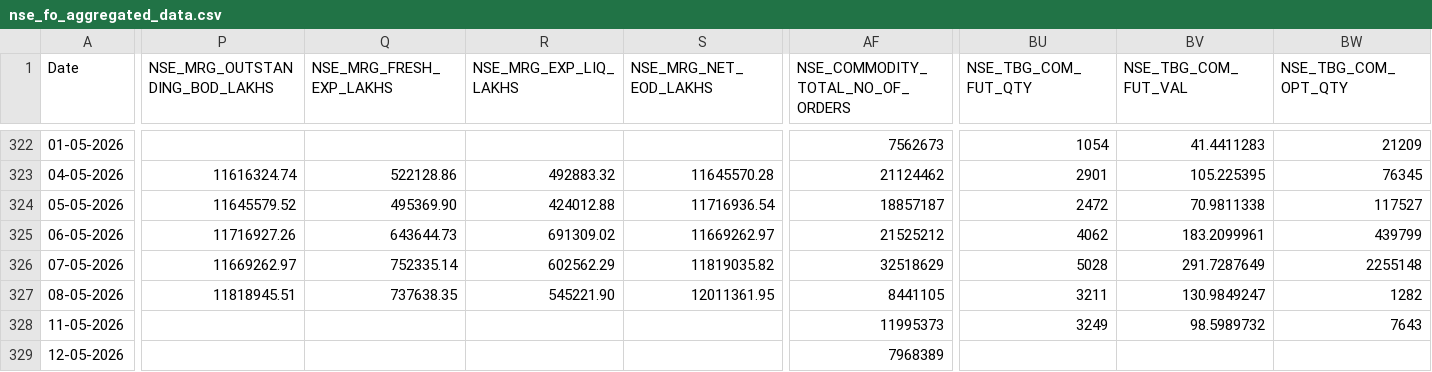
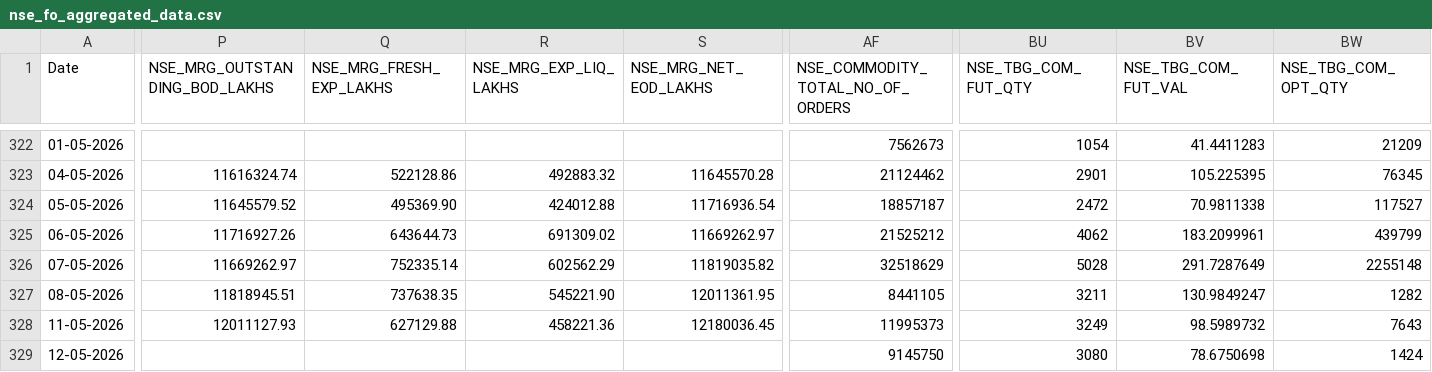
Before and after one commit to Rachitjainca/NSE-Industry-Feb-26, a CSV file: Data 1/nse_fo_aggregated_data.csv, drawn as a sheet; only a part is shown, gaps mark what is left out; the diff covers the shown part only; the diff names each change by its address in the sheet, - before the commit and + after, or states it on an @@ line.

```diff
--- a/Data 1/nse_fo_aggregated_data.csv
+++ b/Data 1/nse_fo_aggregated_data.csv
-P328 (NSE_MRG_OUTSTANDING_BOD_LAKHS): (empty)
+P328 (NSE_MRG_OUTSTANDING_BOD_LAKHS): 12011127.93
-Q328 (NSE_MRG_FRESH_EXP_LAKHS): (empty)
+Q328 (NSE_MRG_FRESH_EXP_LAKHS): 627129.88
-R328 (NSE_MRG_EXP_LIQ_LAKHS): (empty)
+R328 (NSE_MRG_EXP_LIQ_LAKHS): 458221.36
-S328 (NSE_MRG_NET_EOD_LAKHS): (empty)
+S328 (NSE_MRG_NET_EOD_LAKHS): 12180036.45
-AF329 (NSE_COMMODITY_TOTAL_NO_OF_ORDERS): 7968389
+AF329 (NSE_COMMODITY_TOTAL_NO_OF_ORDERS): 9145750
-BU329 (NSE_TBG_COM_FUT_QTY): (empty)
+BU329 (NSE_TBG_COM_FUT_QTY): 3080
-BV329 (NSE_TBG_COM_FUT_VAL): (empty)
+BV329 (NSE_TBG_COM_FUT_VAL): 78.6750698
-BW329 (NSE_TBG_COM_OPT_QTY): (empty)
+BW329 (NSE_TBG_COM_OPT_QTY): 1424
```
Also changed, not shown: 4 edited cells elsewhere in this file, 3 other files.
